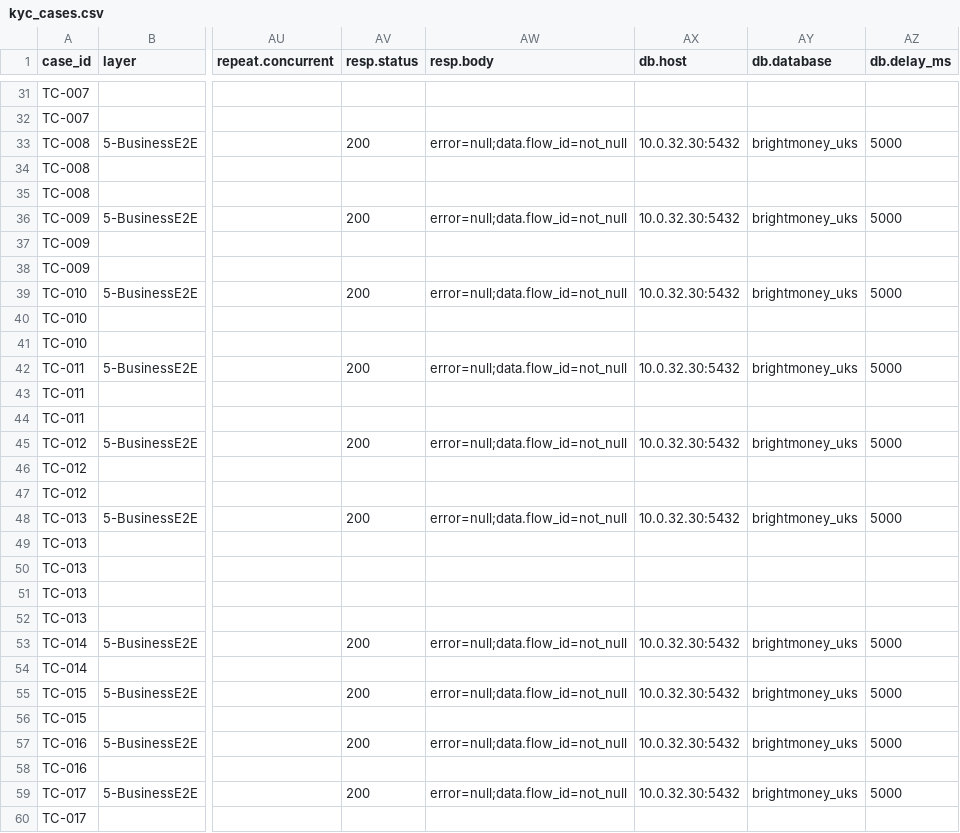
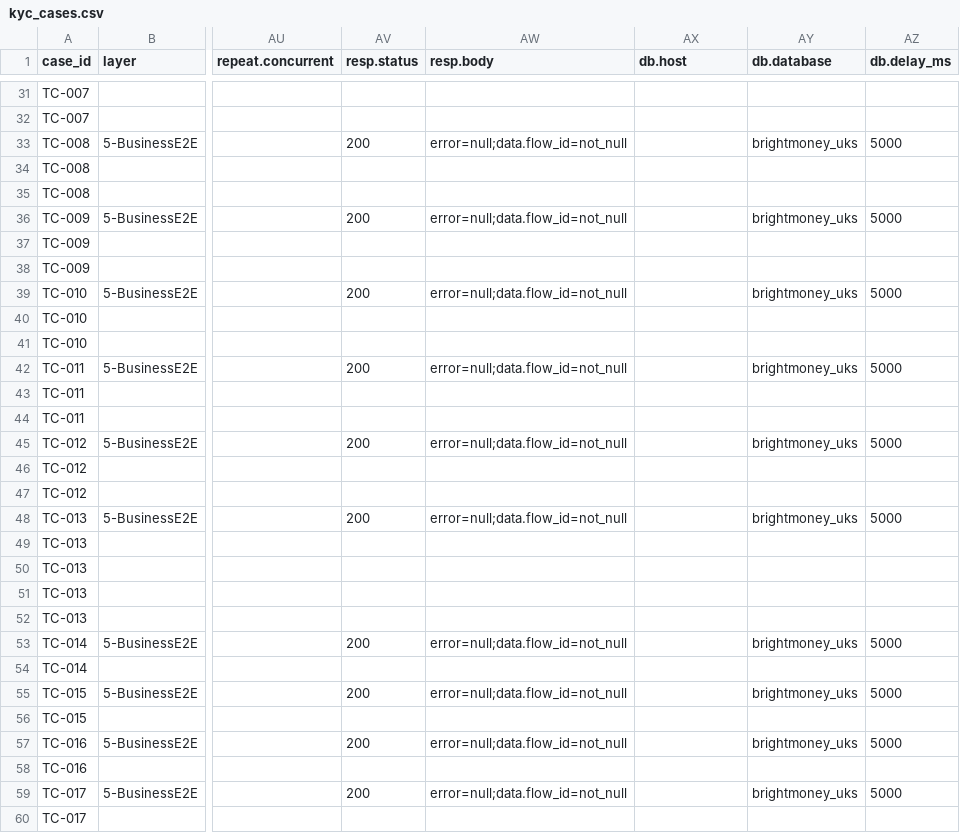
Before and after one commit to BrightMoney-AI/brightmoney-mock-uks, a CSV file: data/kyc_cases.csv, drawn as a sheet; only a part is shown, gaps mark what is left out; the diff covers the shown part only; the diff names each change by its address in the sheet, - before the commit and + after, or states it on an @@ line.

```diff
--- a/data/kyc_cases.csv
+++ b/data/kyc_cases.csv
-AX33 (db.host): 10.0.32.30:5432
+AX33 (db.host): (empty)
-AX36 (db.host): 10.0.32.30:5432
+AX36 (db.host): (empty)
-AX39 (db.host): 10.0.32.30:5432
+AX39 (db.host): (empty)
-AX42 (db.host): 10.0.32.30:5432
+AX42 (db.host): (empty)
-AX45 (db.host): 10.0.32.30:5432
+AX45 (db.host): (empty)
-AX48 (db.host): 10.0.32.30:5432
+AX48 (db.host): (empty)
-AX53 (db.host): 10.0.32.30:5432
+AX53 (db.host): (empty)
-AX55 (db.host): 10.0.32.30:5432
+AX55 (db.host): (empty)
-AX57 (db.host): 10.0.32.30:5432
+AX57 (db.host): (empty)
-AX59 (db.host): 10.0.32.30:5432
+AX59 (db.host): (empty)
```
Also changed, not shown: 16 edited cells elsewhere in this file, data/test_suite_full.csv.
